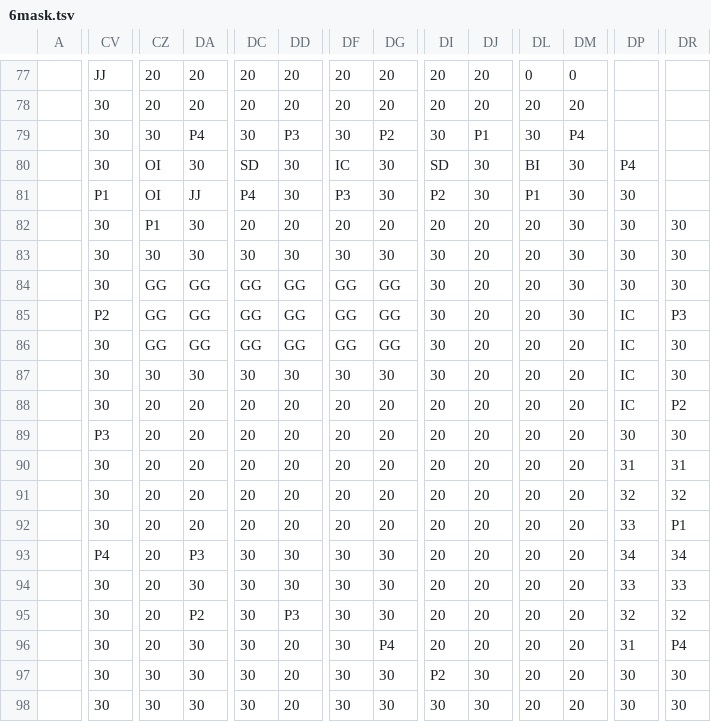
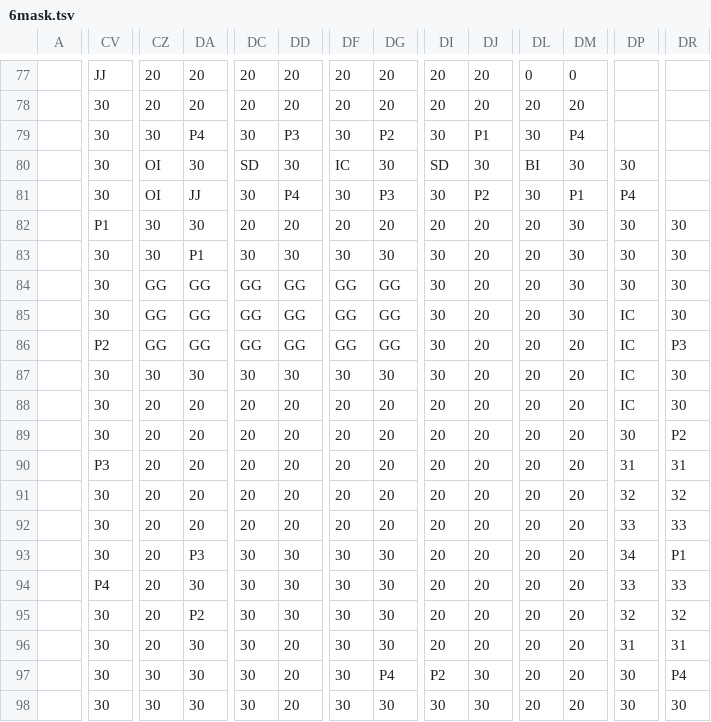
Before and after one commit to dctucker/nimarble, a TSV file: assets/levels/6mask.tsv, drawn as a sheet; only a part is shown, gaps mark what is left out; the diff covers the shown part only; the diff names each change by its address in the sheet, - before the commit and + after, or states it on an @@ line.

```diff
--- a/assets/levels/6mask.tsv
+++ b/assets/levels/6mask.tsv
-DP80: P4
+DP80: 30
-CV81: P1
+CV81: 30
-DC81: P4
+DC81: 30
-DD81: 30
+DD81: P4
-DF81: P3
+DF81: 30
-DG81: 30
+DG81: P3
-DI81: P2
+DI81: 30
-DJ81: 30
+DJ81: P2
-DL81: P1
+DL81: 30
-DM81: 30
+DM81: P1
-DP81: 30
+DP81: P4
-CV82: 30
+CV82: P1
-CZ82: P1
+CZ82: 30
-DA83: 30
+DA83: P1
-CV85: P2
+CV85: 30
-DR85: P3
+DR85: 30
-CV86: 30
+CV86: P2
-DR86: 30
+DR86: P3
-DR88: P2
+DR88: 30
-CV89: P3
+CV89: 30
-DR89: 30
+DR89: P2
-CV90: 30
+CV90: P3
-DR92: P1
+DR92: 33
-CV93: P4
+CV93: 30
-DR93: 34
+DR93: P1
-CV94: 30
+CV94: P4
-DD95: P3
+DD95: 30
-DG96: P4
+DG96: 30
-DR96: P4
+DR96: 31
-DG97: 30
+DG97: P4
-DR97: 30
+DR97: P4
```
Also changed, not shown: 7 edited cells elsewhere in this file, 1 other file.
